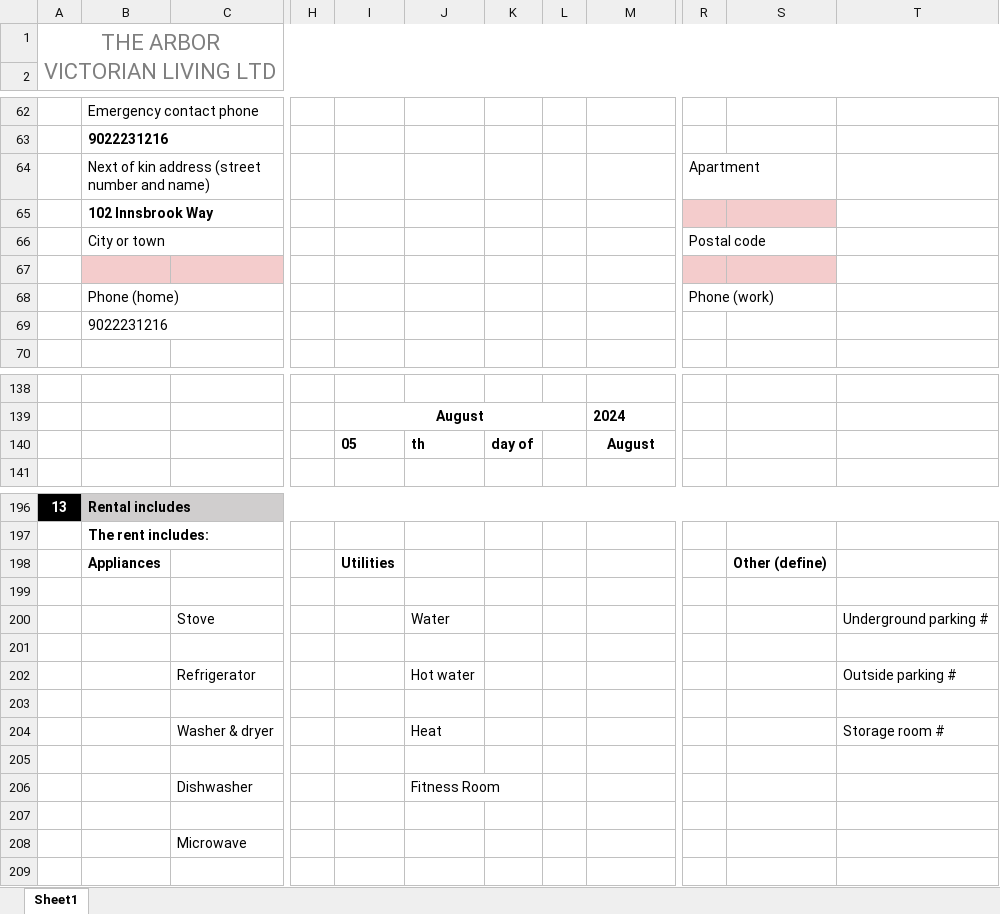
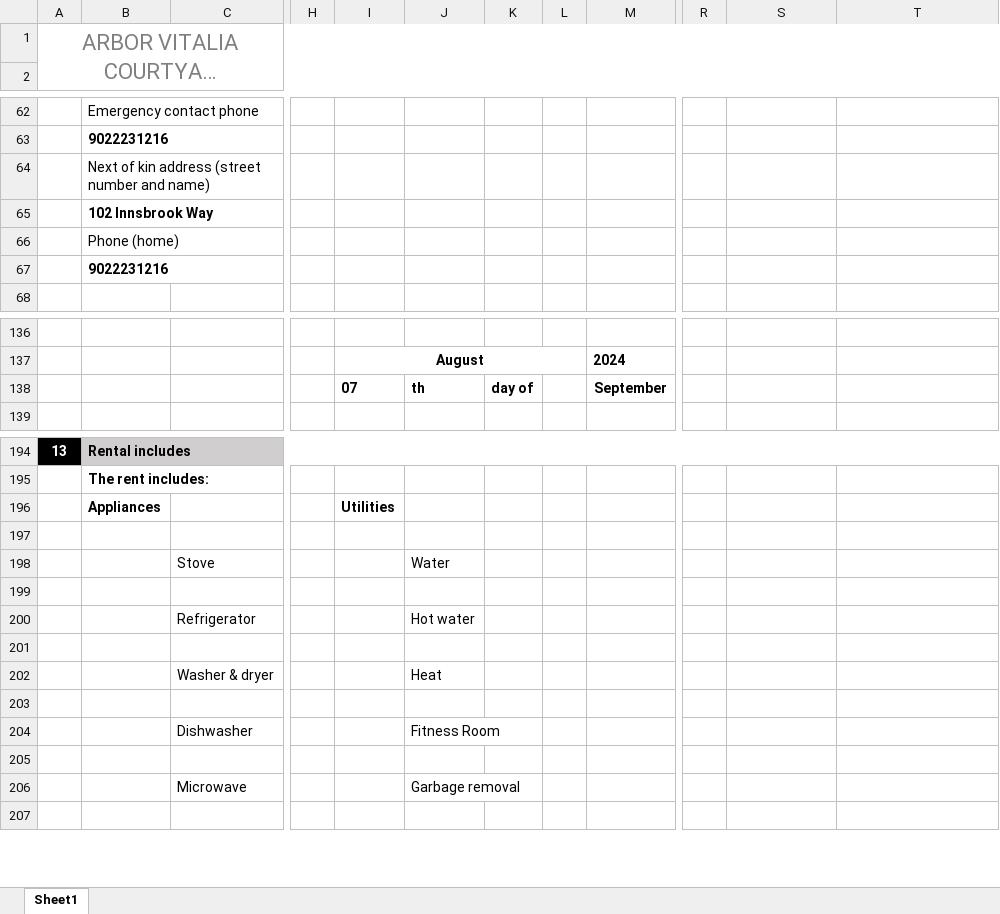
Before and after one commit to Sangster-5/kivotos, an Excel workbook: leases/20004337425.xlsx, sheet Sheet1, drawn as a sheet; only a part is shown, gaps mark what is left out; long unchanged cells end in …; values as stored, in another font and other column widths than the file's, no borders; removed rows and columns are numbered as before the commit, all else as after; rows hold the shown columns only; the diff covers the shown part only; the diff names each change by its address in the sheet, - before the commit and + after, or states it on an @@ line.

```diff
--- a/leases/20004337425.xlsx (sheet Sheet1)
+++ b/leases/20004337425.xlsx (sheet Sheet1)
@@ column A renumbered in row 1 @@
-R64: Apartment
+R64: (empty)
-R65:S65 fill: #F4CCCC
+R65:S65 fill: none
-row 66:  | City or town |  |  |  |  |  |  |  | Postal code
-row 67: (empty)
-R66: Phone (work)
+R66: (empty)
-B67 bold: off
+B67 bold: on
-I138: 05
+I138: 07
-M138: August
+M138: September
-S196: Other (define)
+S196: (empty)
-T198: Underground parking #
+T198: (empty)
-T200: Outside parking #
+T200: (empty)
-T202: Storage room #
+T202: (empty)
-J206: (empty)
+J206: Garbage removal
```
Also changed, not shown: 4 added rows, 4 removed rows, 10 edited cells, cell formats and merged cells elsewhere in this sheet, app/api/lease/3.1_Fixed_Term_Lease_TH_&_Apartment.xlsx, 3 other files.
